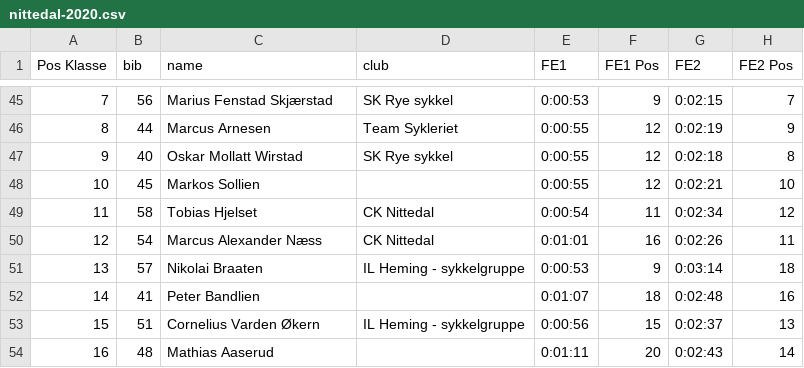
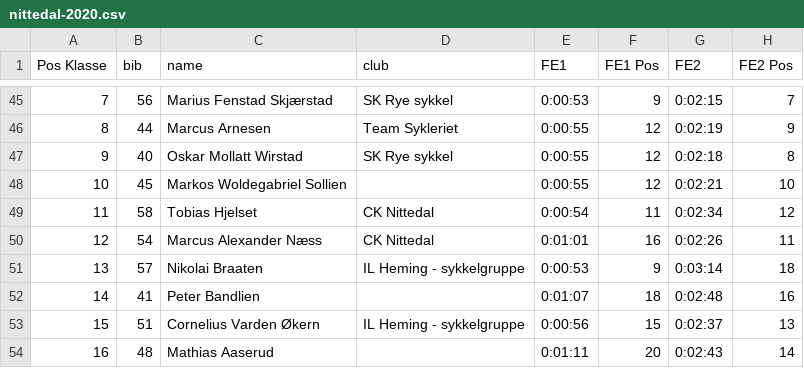
Before and after one commit to knuthaug/enduro-stats, a CSV file: results/2020/nittedal/nittedal-2020.csv, drawn as a sheet; only a part is shown, gaps mark what is left out; the diff names each change by its address in the sheet, - before the commit and + after, or states it on an @@ line.

Commit message:
nittedal 2021 and misc. fixes

```diff
--- a/results/2020/nittedal/nittedal-2020.csv
+++ b/results/2020/nittedal/nittedal-2020.csv
-C48 (name): Markos Sollien
+C48 (name): Markos Woldegabriel Sollien
```
Also changed, not shown: results/2021/drammen/drammen-2021.csv, 4 other files.
